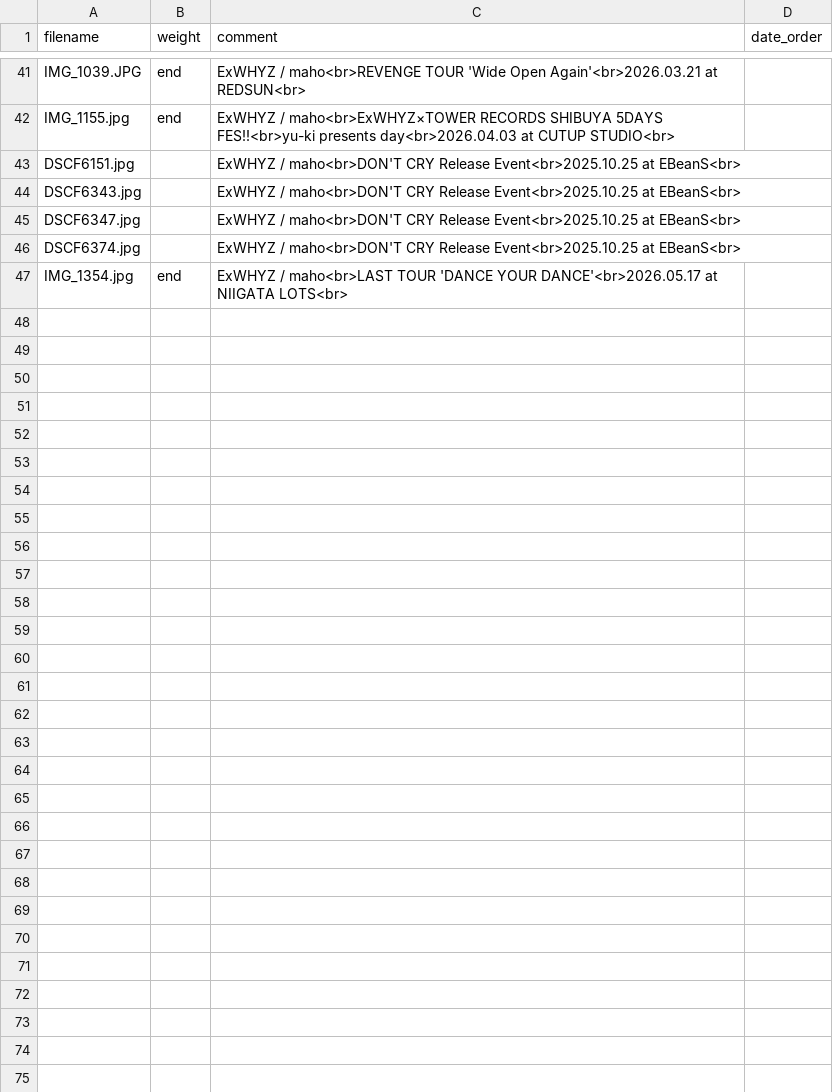
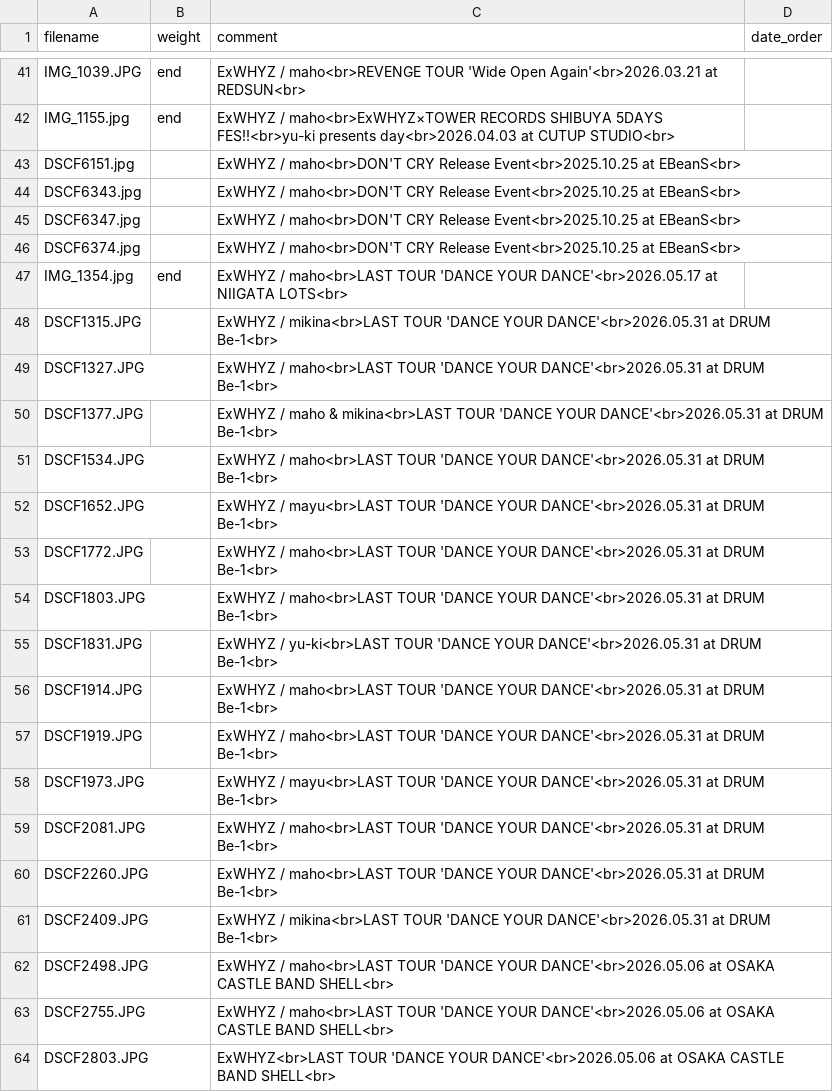
Before and after one commit to Yu-617/photo_portfolio, a CSV file: content/gallery/ExWHYZ/album.csv, drawn as a sheet; only a part is shown, gaps mark what is left out; the diff names each change by its address in the sheet, - before the commit and + after, or states it on an @@ line.

```diff
--- a/content/gallery/ExWHYZ/album.csv
+++ b/content/gallery/ExWHYZ/album.csv
+row 48: DSCF1315.JPG |  | ExWHYZ / mikina<br>LAST TOUR 'DANCE YOUR DANCE'<br>2026.05.31 at DRUM Be-1<br>
+row 49: DSCF1327.JPG |  | ExWHYZ / maho<br>LAST TOUR 'DANCE YOUR DANCE'<br>2026.05.31 at DRUM Be-1<br>
+row 50: DSCF1377.JPG |  | ExWHYZ / maho & mikina<br>LAST TOUR 'DANCE YOUR DANCE'<br>2026.05.31 at DRUM Be-1<br>
+row 51: DSCF1534.JPG |  | ExWHYZ / maho<br>LAST TOUR 'DANCE YOUR DANCE'<br>2026.05.31 at DRUM Be-1<br>
+row 52: DSCF1652.JPG |  | ExWHYZ / mayu<br>LAST TOUR 'DANCE YOUR DANCE'<br>2026.05.31 at DRUM Be-1<br>
+row 53: DSCF1772.JPG |  | ExWHYZ / maho<br>LAST TOUR 'DANCE YOUR DANCE'<br>2026.05.31 at DRUM Be-1<br>
+row 54: DSCF1803.JPG |  | ExWHYZ / maho<br>LAST TOUR 'DANCE YOUR DANCE'<br>2026.05.31 at DRUM Be-1<br>
+row 55: DSCF1831.JPG |  | ExWHYZ / yu-ki<br>LAST TOUR 'DANCE YOUR DANCE'<br>2026.05.31 at DRUM Be-1<br>
+row 56: DSCF1914.JPG |  | ExWHYZ / maho<br>LAST TOUR 'DANCE YOUR DANCE'<br>2026.05.31 at DRUM Be-1<br>
+row 57: DSCF1919.JPG |  | ExWHYZ / maho<br>LAST TOUR 'DANCE YOUR DANCE'<br>2026.05.31 at DRUM Be-1<br>
+row 58: DSCF1973.JPG |  | ExWHYZ / mayu<br>LAST TOUR 'DANCE YOUR DANCE'<br>2026.05.31 at DRUM Be-1<br>
+row 59: DSCF2081.JPG |  | ExWHYZ / maho<br>LAST TOUR 'DANCE YOUR DANCE'<br>2026.05.31 at DRUM Be-1<br>
+row 60: DSCF2260.JPG |  | ExWHYZ / maho<br>LAST TOUR 'DANCE YOUR DANCE'<br>2026.05.31 at DRUM Be-1<br>
+row 61: DSCF2409.JPG |  | ExWHYZ / mikina<br>LAST TOUR 'DANCE YOUR DANCE'<br>2026.05.31 at DRUM Be-1<br>
+row 62: DSCF2498.JPG |  | ExWHYZ / maho<br>LAST TOUR 'DANCE YOUR DANCE'<br>2026.05.06 at OSAKA CASTLE BAND SHELL<br>
+row 63: DSCF2755.JPG |  | ExWHYZ / maho<br>LAST TOUR 'DANCE YOUR DANCE'<br>2026.05.06 at OSAKA CASTLE BAND SHELL<br>
+row 64: DSCF2803.JPG |  | ExWHYZ<br>LAST TOUR 'DANCE YOUR DANCE'<br>2026.05.06 at OSAKA CASTLE BAND SHELL<br>
```
Also changed, not shown: content/gallery/Concert/album.csv, 27 other files.
